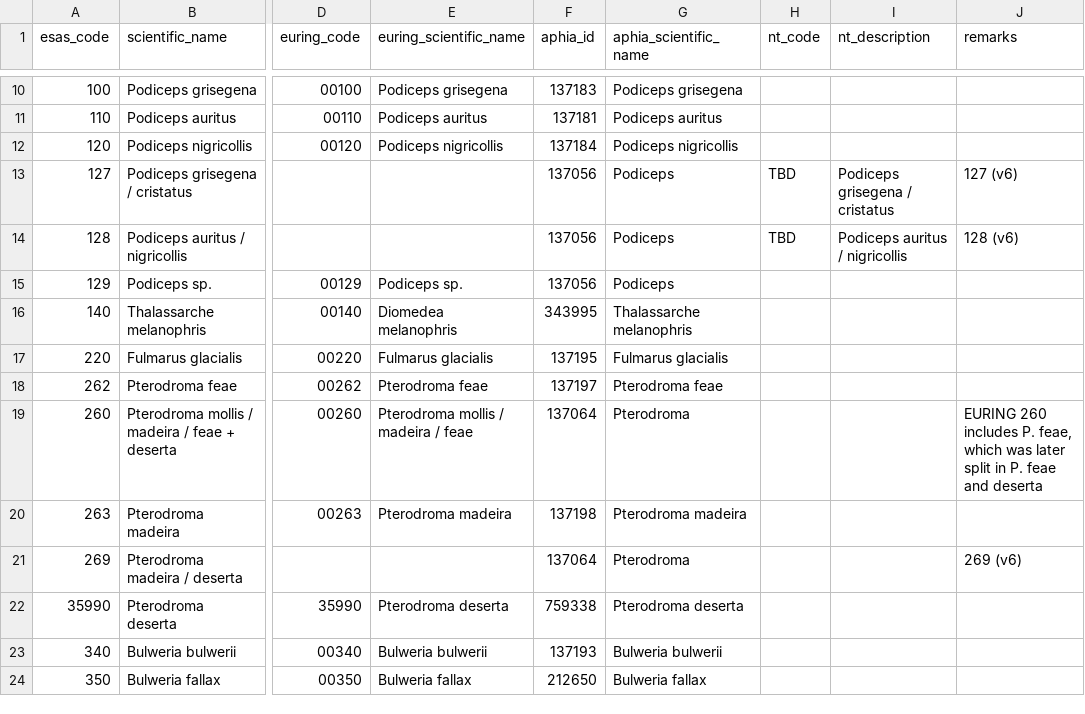
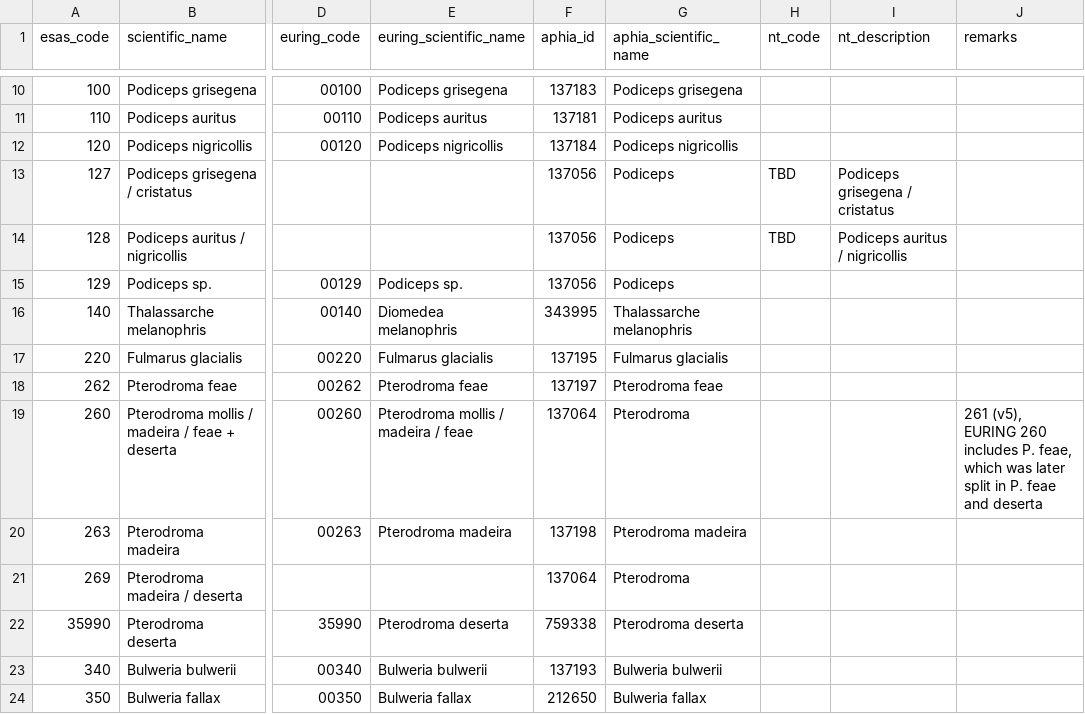
Before and after one commit to ices-tools-dev/esas, a TSV file: _data/vocabularies/species.tsv, drawn as a sheet; only a part is shown, gaps mark what is left out; the diff covers the shown part only; the diff names each change by its address in the sheet, - before the commit and + after, or states it on an @@ line.

Commit message:
Remove unnecessary v6 remarks + add 2 lost v5 remarks + remove 1 v5 remark

```diff
--- a/_data/vocabularies/species.tsv
+++ b/_data/vocabularies/species.tsv
-J13 (remarks): 127 (v6)
+J13 (remarks): (empty)
-J14 (remarks): 128 (v6)
+J14 (remarks): (empty)
-J19 (remarks): EURING 260…
+J19 (remarks): 261 (v5), EURING 260…
-J21 (remarks): 269 (v6)
+J21 (remarks): (empty)
```
Also changed, not shown: 57 edited cells elsewhere in this file, 1 other file.
